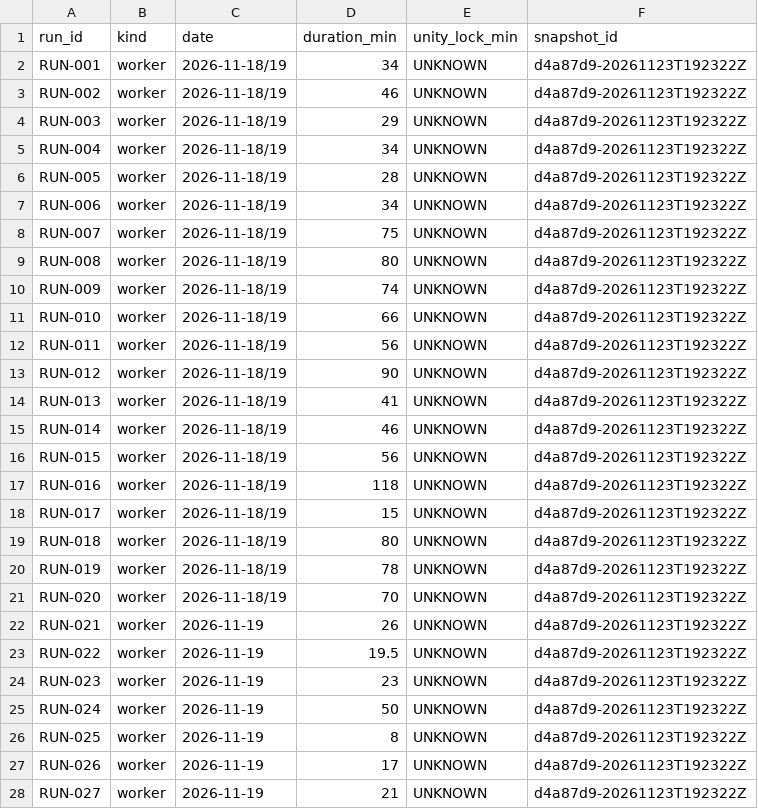
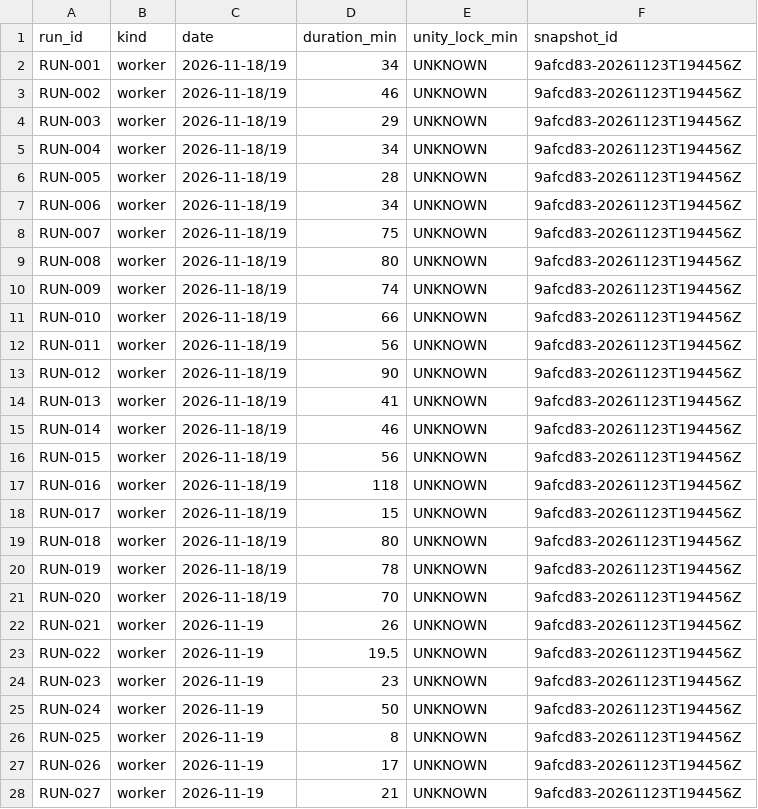
Before and after one commit to ksatriadipo/idle-space-courier-dashboard, a CSV file: data/runs.csv, drawn as a sheet; only a part is shown; the diff covers the shown part only.

```diff
--- a/data/runs.csv
+++ b/data/runs.csv
@@ -1,28 +1,28 @@
 run_id,kind,date,duration_min,unity_lock_min,snapshot_id
-RUN-001,worker,2026-11-18/19,34,UNKNOWN,d4a87d9-20261123T192322Z
-RUN-002,worker,2026-11-18/19,46,UNKNOWN,d4a87d9-20261123T192322Z
-RUN-003,worker,2026-11-18/19,29,UNKNOWN,d4a87d9-20261123T192322Z
-RUN-004,worker,2026-11-18/19,34,UNKNOWN,d4a87d9-20261123T192322Z
-RUN-005,worker,2026-11-18/19,28,UNKNOWN,d4a87d9-20261123T192322Z
-RUN-006,worker,2026-11-18/19,34,UNKNOWN,d4a87d9-20261123T192322Z
-RUN-007,worker,2026-11-18/19,75,UNKNOWN,d4a87d9-20261123T192322Z
-RUN-008,worker,2026-11-18/19,80,UNKNOWN,d4a87d9-20261123T192322Z
-RUN-009,worker,2026-11-18/19,74,UNKNOWN,d4a87d9-20261123T192322Z
-RUN-010,worker,2026-11-18/19,66,UNKNOWN,d4a87d9-20261123T192322Z
-RUN-011,worker,2026-11-18/19,56,UNKNOWN,d4a87d9-20261123T192322Z
-RUN-012,worker,2026-11-18/19,90,UNKNOWN,d4a87d9-20261123T192322Z
-RUN-013,worker,2026-11-18/19,41,UNKNOWN,d4a87d9-20261123T192322Z
-RUN-014,worker,2026-11-18/19,46,UNKNOWN,d4a87d9-20261123T192322Z
-RUN-015,worker,2026-11-18/19,56,UNKNOWN,d4a87d9-20261123T192322Z
-RUN-016,worker,2026-11-18/19,118,UNKNOWN,d4a87d9-20261123T192322Z
-RUN-017,worker,2026-11-18/19,15,UNKNOWN,d4a87d9-20261123T192322Z
-RUN-018,worker,2026-11-18/19,80,UNKNOWN,d4a87d9-20261123T192322Z
-RUN-019,worker,2026-11-18/19,78,UNKNOWN,d4a87d9-20261123T192322Z
-RUN-020,worker,2026-11-18/19,70,UNKNOWN,d4a87d9-20261123T192322Z
-RUN-021,worker,2026-11-19,26,UNKNOWN,d4a87d9-20261123T192322Z
-RUN-022,worker,2026-11-19,19.5,UNKNOWN,d4a87d9-20261123T192322Z
-RUN-023,worker,2026-11-19,23,UNKNOWN,d4a87d9-20261123T192322Z
-RUN-024,worker,2026-11-19,50,UNKNOWN,d4a87d9-20261123T192322Z
-RUN-025,worker,2026-11-19,8,UNKNOWN,d4a87d9-20261123T192322Z
-RUN-026,worker,2026-11-19,17,UNKNOWN,d4a87d9-20261123T192322Z
-RUN-027,worker,2026-11-19,21,UNKNOWN,d4a87d9-20261123T192322Z
+RUN-001,worker,2026-11-18/19,34,UNKNOWN,9afcd83-20261123T194456Z
+RUN-002,worker,2026-11-18/19,46,UNKNOWN,9afcd83-20261123T194456Z
+RUN-003,worker,2026-11-18/19,29,UNKNOWN,9afcd83-20261123T194456Z
+RUN-004,worker,2026-11-18/19,34,UNKNOWN,9afcd83-20261123T194456Z
+RUN-005,worker,2026-11-18/19,28,UNKNOWN,9afcd83-20261123T194456Z
+RUN-006,worker,2026-11-18/19,34,UNKNOWN,9afcd83-20261123T194456Z
+RUN-007,worker,2026-11-18/19,75,UNKNOWN,9afcd83-20261123T194456Z
+RUN-008,worker,2026-11-18/19,80,UNKNOWN,9afcd83-20261123T194456Z
+RUN-009,worker,2026-11-18/19,74,UNKNOWN,9afcd83-20261123T194456Z
+RUN-010,worker,2026-11-18/19,66,UNKNOWN,9afcd83-20261123T194456Z
+RUN-011,worker,2026-11-18/19,56,UNKNOWN,9afcd83-20261123T194456Z
+RUN-012,worker,2026-11-18/19,90,UNKNOWN,9afcd83-20261123T194456Z
+RUN-013,worker,2026-11-18/19,41,UNKNOWN,9afcd83-20261123T194456Z
+RUN-014,worker,2026-11-18/19,46,UNKNOWN,9afcd83-20261123T194456Z
+RUN-015,worker,2026-11-18/19,56,UNKNOWN,9afcd83-20261123T194456Z
+RUN-016,worker,2026-11-18/19,118,UNKNOWN,9afcd83-20261123T194456Z
+RUN-017,worker,2026-11-18/19,15,UNKNOWN,9afcd83-20261123T194456Z
+RUN-018,worker,2026-11-18/19,80,UNKNOWN,9afcd83-20261123T194456Z
+RUN-019,worker,2026-11-18/19,78,UNKNOWN,9afcd83-20261123T194456Z
+RUN-020,worker,2026-11-18/19,70,UNKNOWN,9afcd83-20261123T194456Z
+RUN-021,worker,2026-11-19,26,UNKNOWN,9afcd83-20261123T194456Z
+RUN-022,worker,2026-11-19,19.5,UNKNOWN,9afcd83-20261123T194456Z
+RUN-023,worker,2026-11-19,23,UNKNOWN,9afcd83-20261123T194456Z
+RUN-024,worker,2026-11-19,50,UNKNOWN,9afcd83-20261123T194456Z
+RUN-025,worker,2026-11-19,8,UNKNOWN,9afcd83-20261123T194456Z
+RUN-026,worker,2026-11-19,17,UNKNOWN,9afcd83-20261123T194456Z
+RUN-027,worker,2026-11-19,21,UNKNOWN,9afcd83-20261123T194456Z
```
Also changed, not shown: 143 edited cells elsewhere in this file, data/decisions.csv, data/schedule.csv, 5 other files.
